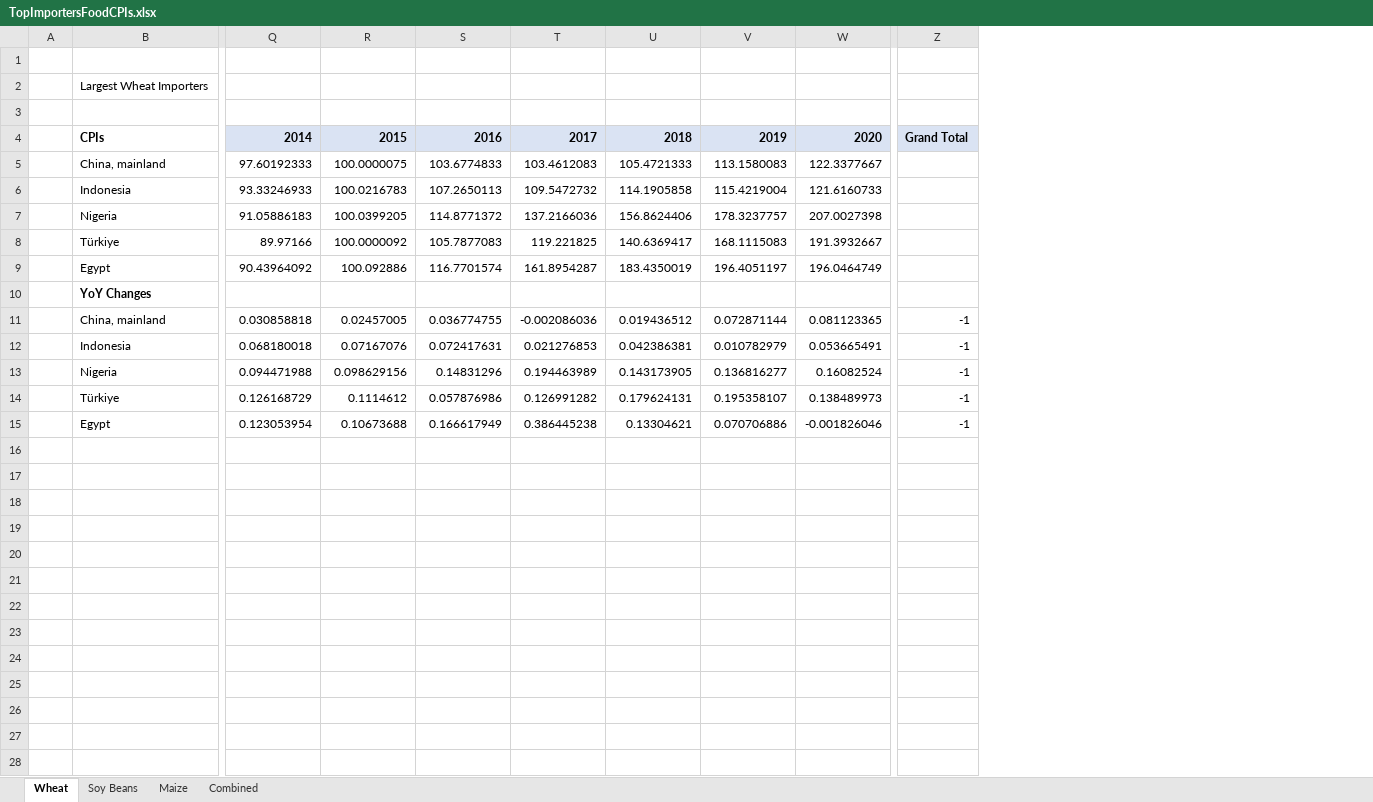
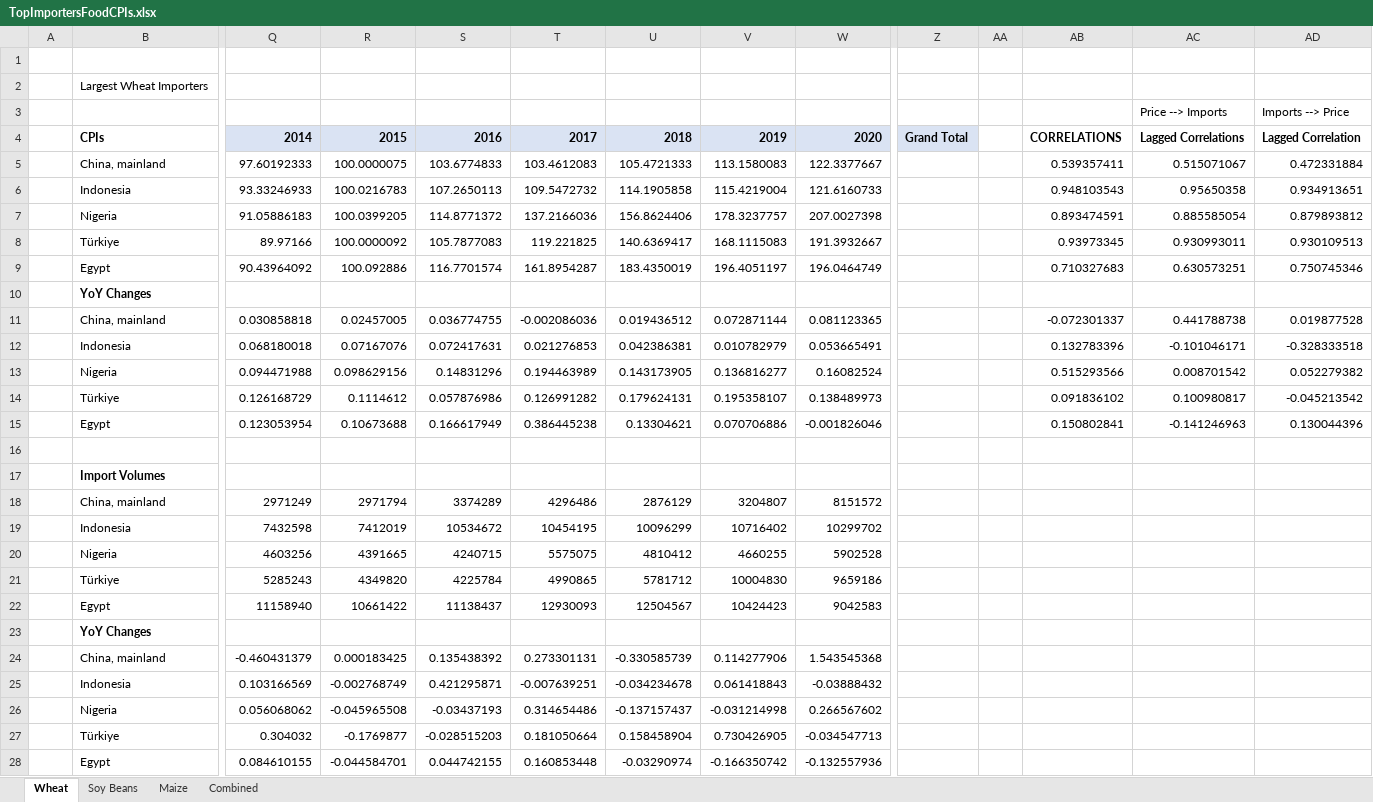
Before and after one commit to soccernee/ESE168_Project, an Excel workbook: TopImportersFoodCPIs.xlsx, sheet Wheat, drawn as a sheet; only a part is shown, gaps mark what is left out; values as stored, in another font and other column widths than the file's, no borders; charts and pictures not drawn; rows hold the shown columns only; the diff names each change by its address in the sheet, - before the commit and + after, or states it on an @@ line.

```diff
--- a/TopImportersFoodCPIs.xlsx (sheet Wheat)
+++ b/TopImportersFoodCPIs.xlsx (sheet Wheat)
+column AA, empty
+column AB, rows 4-15: CORRELATIONS | 0.539357411 | 0.948103543 | 0.893474591 | 0.93973345 | 0.710327683 |  | -0.072301337 | 0.132783396 | 0.515293566 | 0.091836102 | 0.150802841
+column AC, rows 3-15: Price --> Imports | Lagged Correlations | 0.515071067 | 0.95650358 | 0.885585054 | 0.930993011 | 0.630573251 |  | 0.441788738 | -0.101046171 | 0.008701542 | 0.100980817 | -0.141246963
+column AD, rows 3-15: Imports --> Price | Lagged Correlation | 0.472331884 | 0.934913651 | 0.879893812 | 0.930109513 | 0.750745346 |  | 0.019877528 | -0.328333518 | 0.052279382 | -0.045213542 | 0.130044396
-row 3: (empty)
+row 3:  |  |  |  |  |  |  |  |  |  |  |  | Price --> Imports | Imports --> Price
-Z11:Z15: -1
+Z11:Z15: (empty)
+row 16: (empty)
+row 17:  | Import Volumes
+row 18:  | China, mainland | 2971249 | 2971794 | 3374289 | 4296486 | 2876129 | 3204807 | 8151572
+row 19:  | Indonesia | 7432598 | 7412019 | 10534672 | 10454195 | 10096299 | 10716402 | 10299702
+row 20:  | Nigeria | 4603256 | 4391665 | 4240715 | 5575075 | 4810412 | 4660255 | 5902528
+row 21:  | Türkiye | 5285243 | 4349820 | 4225784 | 4990865 | 5781712 | 10004830 | 9659186
+row 22:  | Egypt | 11158940 | 10661422 | 11138437 | 12930093 | 12504567 | 10424423 | 9042583
+row 23:  | YoY Changes
+row 24:  | China, mainland | -0.460431379 | 0.000183425 | 0.135438392 | 0.273301131 | -0.330585739 | 0.114277906 | 1.543545368
+row 25:  | Indonesia | 0.103166569 | -0.002768749 | 0.421295871 | -0.007639251 | -0.034234678 | 0.061418843 | -0.03888432
+row 26:  | Nigeria | 0.056068062 | -0.045965508 | -0.03437193 | 0.314654486 | -0.137157437 | -0.031214998 | 0.266567602
+row 27:  | Türkiye | 0.304032 | -0.1769877 | -0.028515203 | 0.181050664 | 0.158458904 | 0.730426905 | -0.034547713
+row 28:  | Egypt | 0.084610155 | -0.044584701 | 0.044742155 | 0.160853448 | -0.03290974 | -0.166350742 | -0.132557936
```
Also changed, not shown: charts or pictures, IdealDataSetOutline.xlsx, 9 other files.
